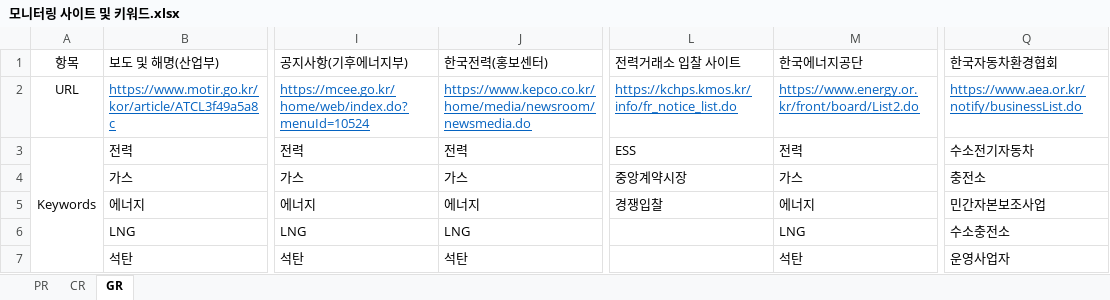
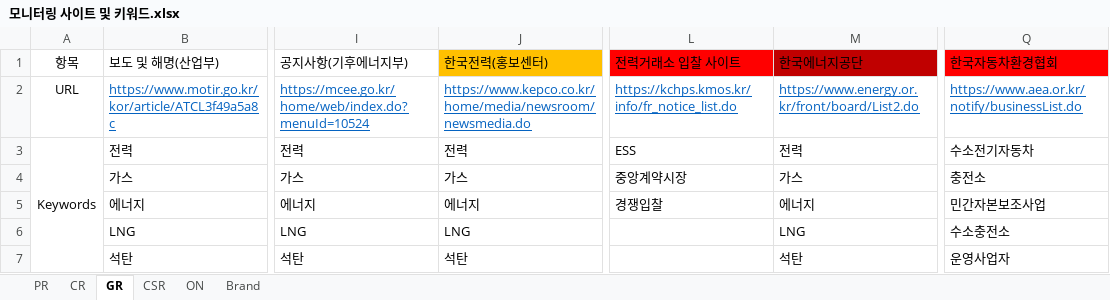
Before and after one commit to hgz-902/test_crawl, an Excel workbook: attach/모니터링 사이트 및 키워드.xlsx, sheet GR, drawn as a sheet; only a part is shown, gaps mark what is left out; values as stored, in another font and other column widths than the file's, no borders; the diff names each change by its address in the sheet, - before the commit and + after, or states it on an @@ line.

```diff
--- a/attach/모니터링 사이트 및 키워드.xlsx (sheet GR)
+++ b/attach/모니터링 사이트 및 키워드.xlsx (sheet GR)
+sheet tab: CSR
+sheet tab: ON
+sheet tab: Brand
-J1 fill: none
+J1 fill: #FFC000
-L1 fill: none
+L1 fill: #FF0000
-M1 fill: none
+M1 fill: #C00000
-Q1 fill: none
+Q1 fill: #FF0000
```
Also changed, not shown: 38 other files.
